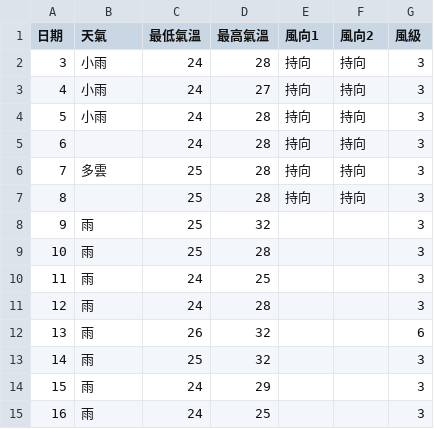
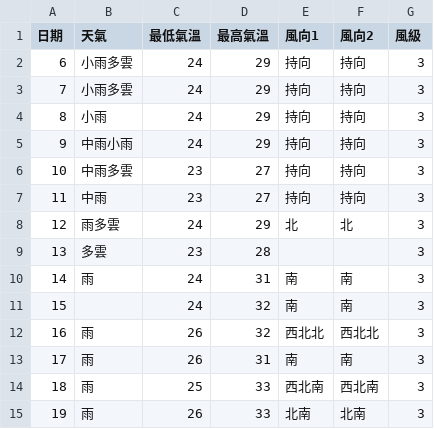
Before and after one commit to Kai-Chng-Yang/sideProject, a CSV file: AQI_0602/weather14.csv, drawn as a sheet.

```diff
--- a/AQI_0602/weather14.csv
+++ b/AQI_0602/weather14.csv
@@ -1,15 +1,15 @@
 日期,天氣,最低氣溫,最高氣溫,風向1,風向2,風級
-3,小雨,24,28,持向,持向,3
-4,小雨,24,27,持向,持向,3
-5,小雨,24,28,持向,持向,3
-6,,24,28,持向,持向,3
-7,多雲,25,28,持向,持向,3
-8,,25,28,持向,持向,3
-9,雨,25,32,,,3
-10,雨,25,28,,,3
-11,雨,24,25,,,3
-12,雨,24,28,,,3
-13,雨,26,32,,,6
-14,雨,25,32,,,3
-15,雨,24,29,,,3
-16,雨,24,25,,,3
+6,小雨多雲,24,29,持向,持向,3
+7,小雨多雲,24,29,持向,持向,3
+8,小雨,24,29,持向,持向,3
+9,中雨小雨,24,29,持向,持向,3
+10,中雨多雲,23,27,持向,持向,3
+11,中雨,23,27,持向,持向,3
+12,雨多雲,24,29,北,北,3
+13,多雲,23,28,,,3
+14,雨,24,31,南,南,3
+15,,24,32,南,南,3
+16,雨,26,32,西北北,西北北,3
+17,雨,26,31,南,南,3
+18,雨,25,33,西北南,西北南,3
+19,雨,26,33,北南,北南,3
```
Also changed, not shown: AQI_0602/weather1.csv, 4 other files.
